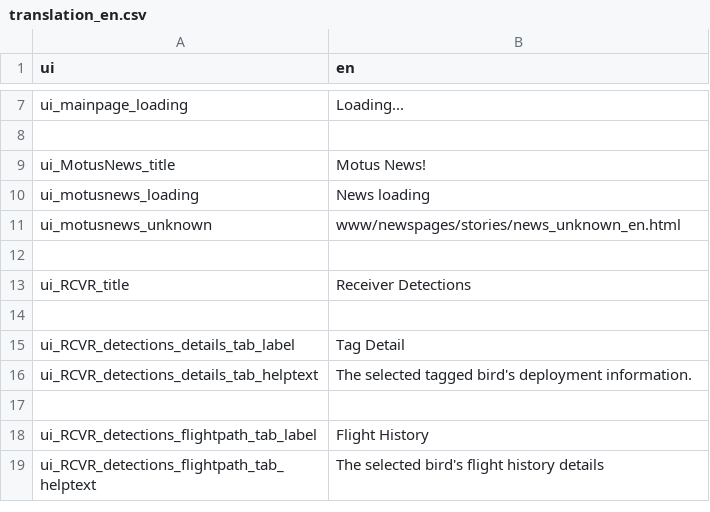
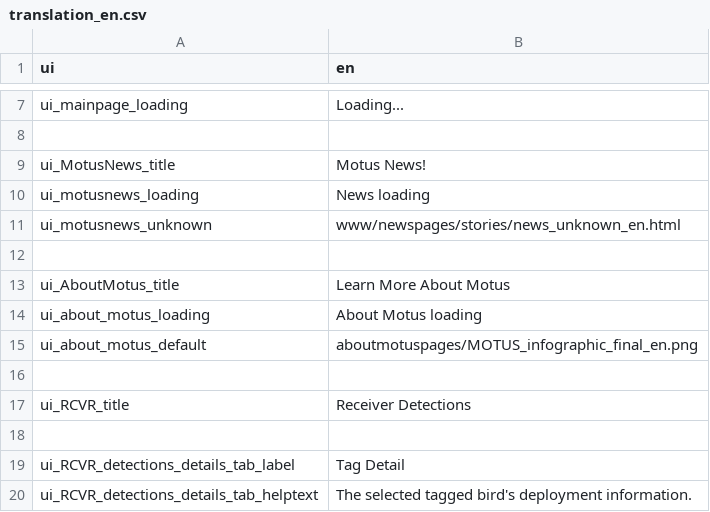
Before and after one commit to rschramm9/AHNC_MOTUS_KIOSK, a CSV file: data/translations/translation_en.csv, drawn as a sheet; only a part is shown, gaps mark what is left out; the shorter side is filled out with more unchanged rows.

```diff
--- a/data/translations/translation_en.csv
+++ b/data/translations/translation_en.csv
@@ -12,2 +12,6 @@ ui_motusnews_unknown|www/newspages/stories/news_unknown_en.html
 
+ui_AboutMotus_title|Learn More About Motus
+ui_about_motus_loading|About Motus loading
+ui_about_motus_default|aboutmotuspages/MOTUS_infographic_final_en.png
+
 ui_RCVR_title|Receiver Detections
```
Also changed, not shown: data/translations/translation_es.csv, data/translations/translation_fr.csv, 8 other files.
